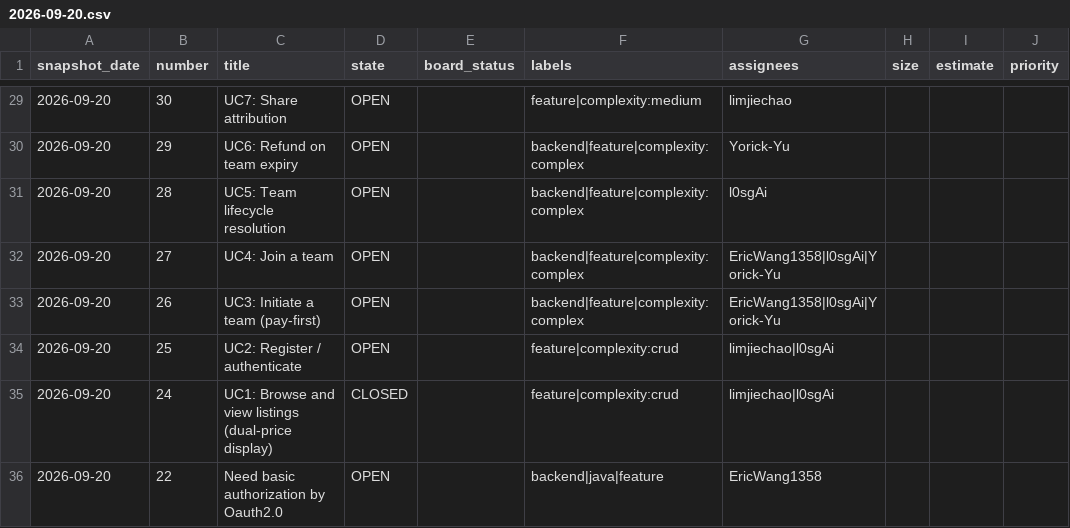
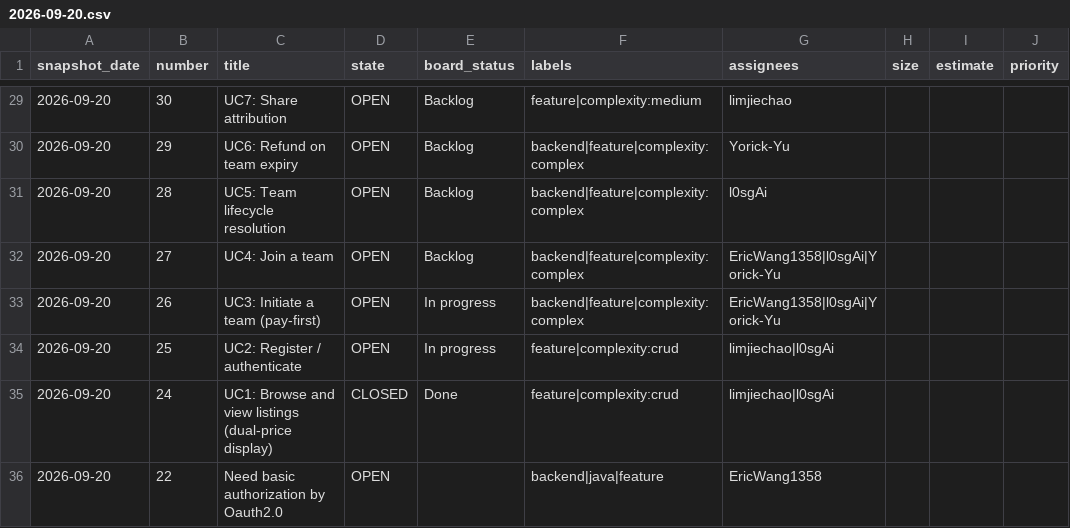
Before and after one commit to PPsyrius/iss-groupbuy-team8, a CSV file: docs/agile/metrics/2026-09-20.csv, drawn as a sheet; only a part is shown, gaps mark what is left out; the diff covers the shown part only; the diff names each change by its address in the sheet, - before the commit and + after, or states it on an @@ line.

Commit message:
fix(agile): reject unreadable board snapshot

```diff
--- a/docs/agile/metrics/2026-09-20.csv
+++ b/docs/agile/metrics/2026-09-20.csv
-E29:E32 (board_status): (empty)
+E29:E32 (board_status): Backlog
-E33:E34 (board_status): (empty)
+E33:E34 (board_status): In progress
-E35 (board_status): (empty)
+E35 (board_status): Done
```
Also changed, not shown: 27 edited cells elsewhere in this file, 14 other files.
